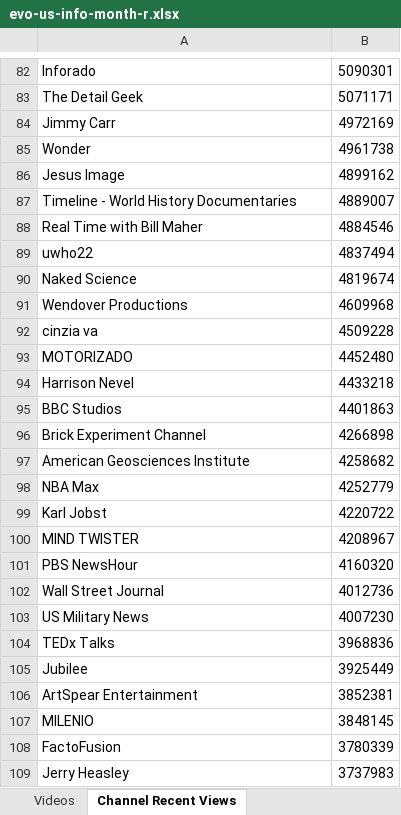
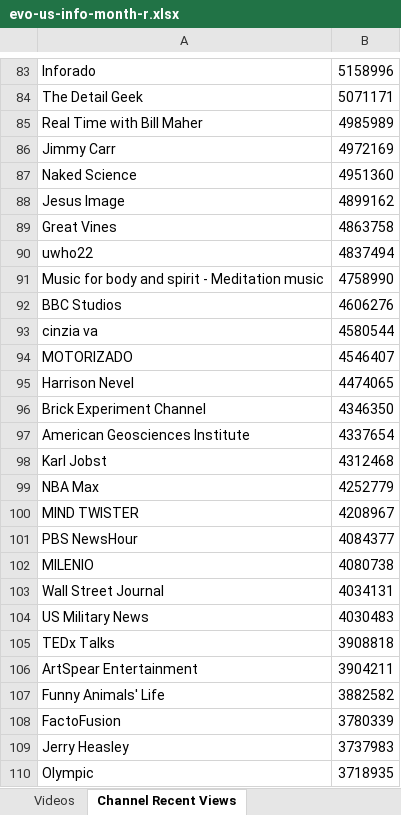
Before and after one commit to pnbt/youtube-transparency, an Excel workbook: app/assets/data/info/evo-us-info-month-r.xlsx, sheet Channel Recent Views, drawn as a sheet; only a part is shown, gaps mark what is left out; values as stored, in another font and other column widths than the file's, no borders; removed rows and columns are numbered as before the commit, all else as after; the diff covers the shown part only; the diff names each change by its address in the sheet, - before the commit and + after, or states it on an @@ line.

```diff
--- a/app/assets/data/info/evo-us-info-month-r.xlsx (sheet Channel Recent Views)
+++ b/app/assets/data/info/evo-us-info-month-r.xlsx (sheet Channel Recent Views)
-B83: 5090301
+B83: 5158996
+row 85: Real Time with Bill Maher | 4985989
-row 85: Wonder | 4961738
+row 87: Naked Science | 4951360
-row 87: Timeline - World History Documentaries | 4889007
-row 88: Real Time with Bill Maher | 4884546
+row 89: Great Vines | 4863758
-row 90: Naked Science | 4819674
-row 91: Wendover Productions | 4609968
+row 91: Music for body and spirit - Meditation music | 4758990
+row 92: BBC Studios | 4606276
-B93: 4509228
+B93: 4580544
-B94: 4452480
+B94: 4546407
-B95: 4433218
+B95: 4474065
-row 95: BBC Studios | 4401863
-B96: 4266898
+B96: 4346350
-B97: 4258682
+B97: 4337654
+row 98: Karl Jobst | 4312468
-row 99: Karl Jobst | 4220722
-B101: 4160320
+B101: 4084377
+row 102: MILENIO | 4080738
-B103: 4012736
+B103: 4034131
-B104: 4007230
+B104: 4030483
-B105: 3968836
+B105: 3908818
-row 105: Jubilee | 3925449
-B106: 3852381
+B106: 3904211
-row 107: MILENIO | 3848145
+row 107: Funny Animals' Life | 3882582
+row 110: Olympic | 3718935
```
Also changed, not shown: 478 added rows, 459 removed rows and 77 edited cells elsewhere in this sheet, sheet Videos, app/assets/data/info/evo-us-info-3days-r.xlsx, app/assets/data/info/evo-us-info-3days-v.xlsx, 15 other files.
